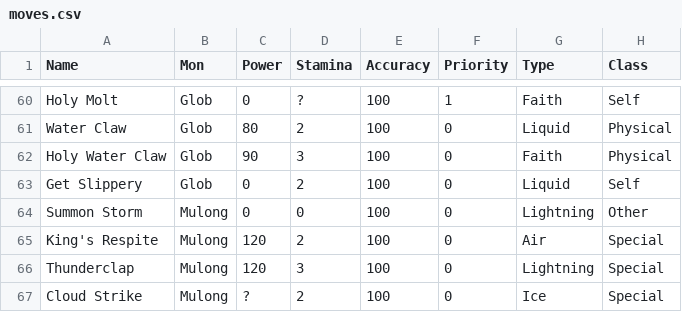
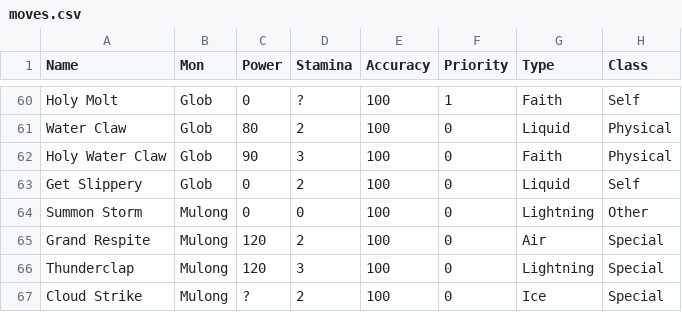
Before and after one commit to stompgg/chomp, a CSV file: drool/moves.csv, drawn as a sheet; only a part is shown, gaps mark what is left out; the diff names each change by its address in the sheet, - before the commit and + after, or states it on an @@ line.

```diff
--- a/drool/moves.csv
+++ b/drool/moves.csv
-A65 (Name): King's Respite
+A65 (Name): Grand Respite
```
Also changed, not shown: 24 other files.
